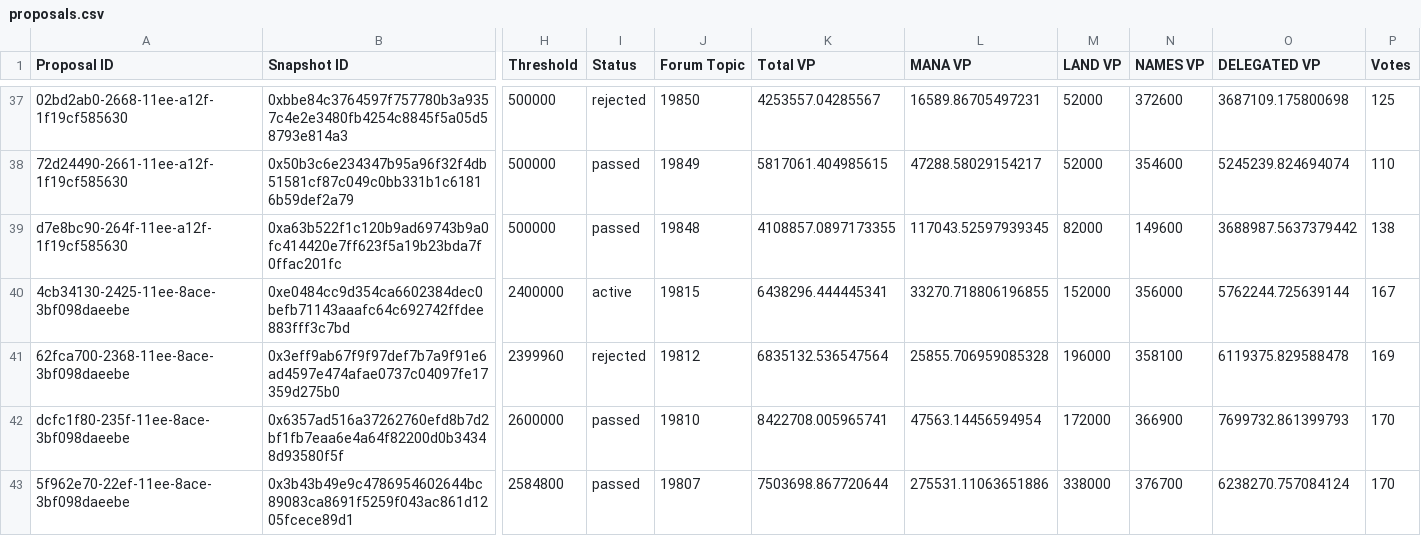
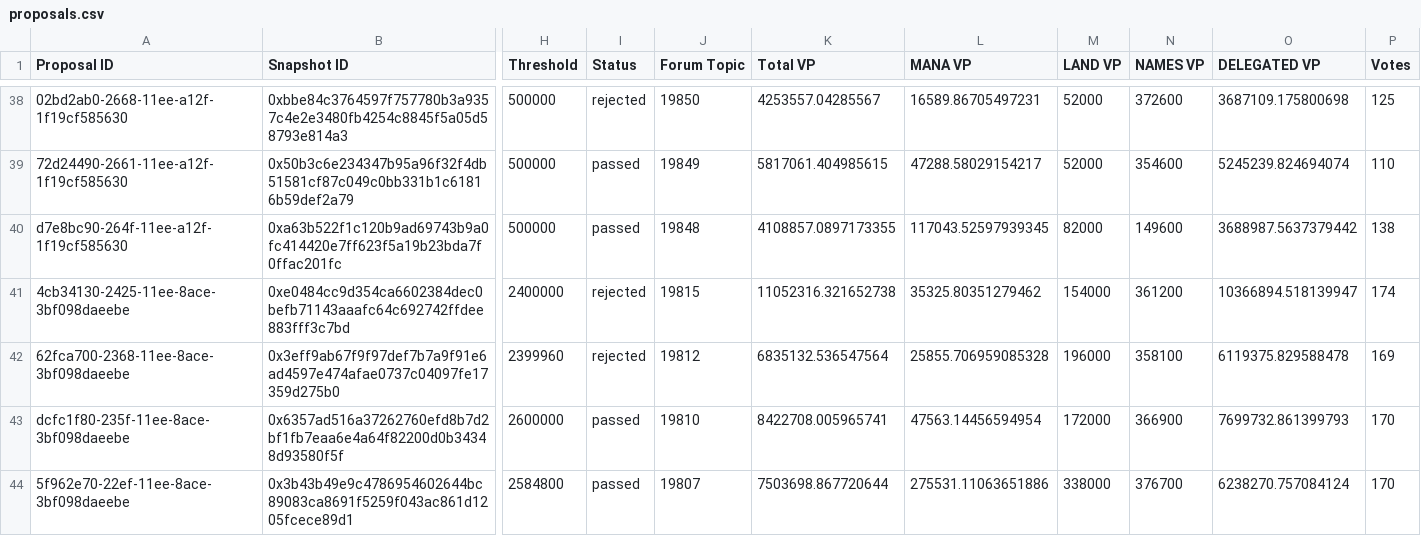
Before and after one commit to 1emu/transparency, a CSV file: proposals.csv, drawn as a sheet; only a part is shown, gaps mark what is left out; addresses are those after the commit; the diff covers the shown part only; the diff names each change by its address in the sheet, - before the commit and + after, or states it on an @@ line.

```diff
--- a/proposals.csv
+++ b/proposals.csv
-I41 (Status): active
+I41 (Status): rejected
-K41 (Total VP): 6438296.444445341
+K41 (Total VP): 11052316.321652738
-L41 (MANA VP): 33270.718806196855
+L41 (MANA VP): 35325.80351279462
-M41 (LAND VP): 152000
+M41 (LAND VP): 154000
-N41 (NAMES VP): 356000
+N41 (NAMES VP): 361200
-O41 (DELEGATED VP): 5762244.725639144
+O41 (DELEGATED VP): 10366894.518139947
-P41 (Votes): 167
+P41 (Votes): 174
```
Also changed, not shown: 1 added row and 136 edited cells elsewhere in this file, balances.csv, grants.csv, 16 other files.
